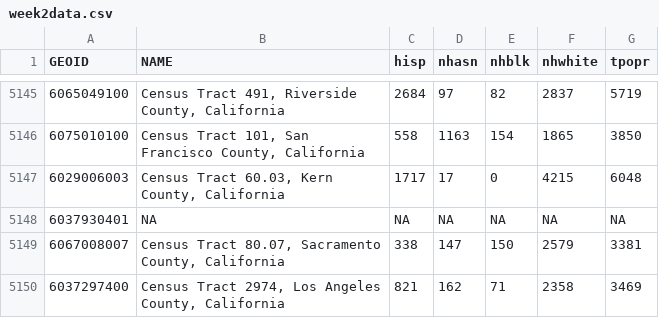
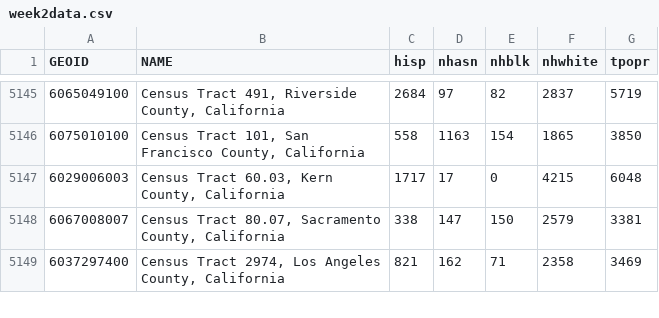
Before and after one commit to geo200cn/data, a CSV file: week2data.csv, drawn as a sheet; only a part is shown, gaps mark what is left out.

```diff
--- a/week2data.csv
+++ b/week2data.csv
@@ -5147,3 +5147,2 @@ GEOID,NAME,hisp,nhasn,nhblk,nhwhite,tpopr
 6029006003,"Census Tract 60.03, Kern County, California",1717,17,0,4215,6048
-6037930401,NA,NA,NA,NA,NA,NA
 6067008007,"Census Tract 80.07, Sacramento County, California",338,147,150,2579,3381
```
Also changed, not shown: ces.csv.
